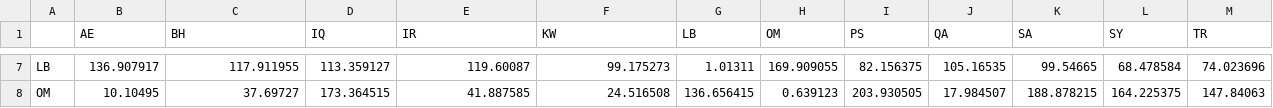
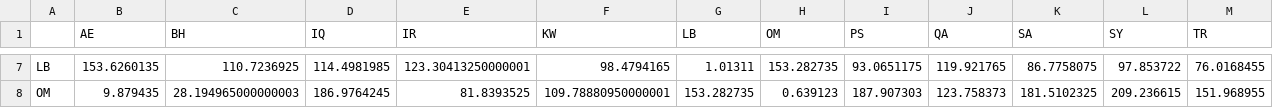
Before and after one commit to georgeshachem/menog-internet-study, a CSV file: menog-rtt-analytics/graphs/rtt_min.csv, drawn as a sheet; only a part is shown, gaps mark what is left out; the diff covers the shown part only; the diff names each change by its address in the sheet, - before the commit and + after, or states it on an @@ line.

```diff
--- a/menog-rtt-analytics/graphs/rtt_min.csv
+++ b/menog-rtt-analytics/graphs/rtt_min.csv
-B7 (AE): 136.907917
+B7 (AE): 153.6260135
-C7 (BH): 117.911955
+C7 (BH): 110.7236925
-D7 (IQ): 113.359127
+D7 (IQ): 114.4981985
-E7 (IR): 119.60087
+E7 (IR): 123.30413250000001
-F7 (KW): 99.175273
+F7 (KW): 98.4794165
-H7 (OM): 169.909055
+H7 (OM): 153.282735
-I7 (PS): 82.156375
+I7 (PS): 93.0651175
-J7 (QA): 105.16535
+J7 (QA): 119.921765
-K7 (SA): 99.54665
+K7 (SA): 86.7758075
-L7 (SY): 68.478584
+L7 (SY): 97.853722
-M7 (TR): 74.023696
+M7 (TR): 76.0168455
-B8 (AE): 10.10495
+B8 (AE): 9.879435
-C8 (BH): 37.69727
+C8 (BH): 28.194965000000003
-D8 (IQ): 173.364515
+D8 (IQ): 186.9764245
-E8 (IR): 41.887585
+E8 (IR): 81.8393525
-F8 (KW): 24.516508
+F8 (KW): 109.78880950000001
-G8 (LB): 136.656415
+G8 (LB): 153.282735
-I8 (PS): 203.930505
+I8 (PS): 187.907303
-J8 (QA): 17.984507
+J8 (QA): 123.758373
-K8 (SA): 188.878215
+K8 (SA): 181.5102325
-L8 (SY): 164.225375
+L8 (SY): 209.236615
-M8 (TR): 147.84063
+M8 (TR): 151.968955
```
Also changed, not shown: 109 edited cells elsewhere in this file, menog-rtt-analytics/graphs/rtt_med.csv, 5 other files.
